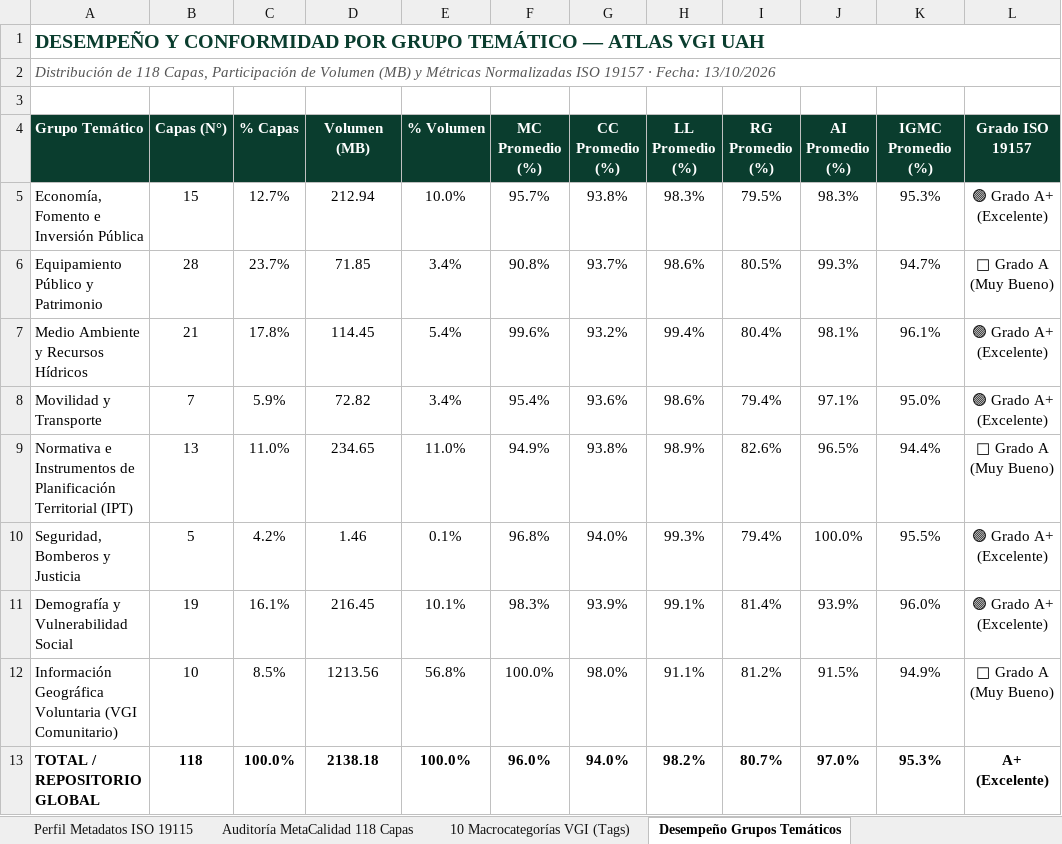
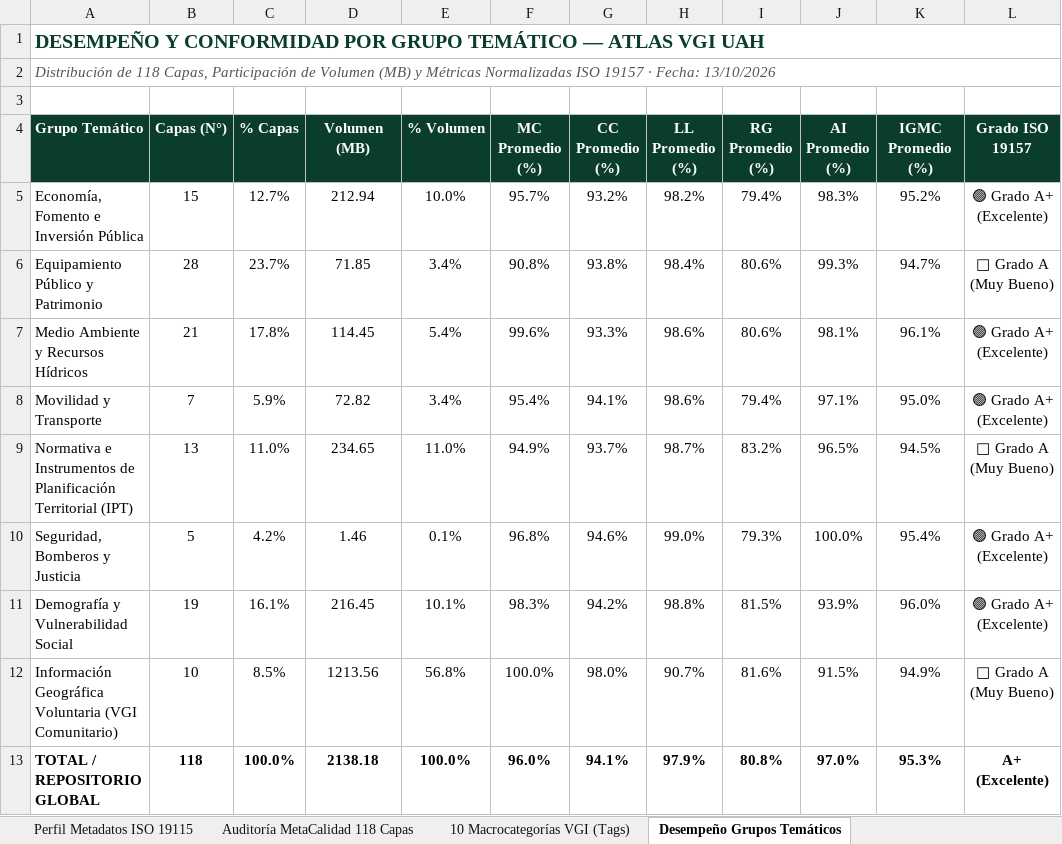
Before and after one commit to GEOJOTA/atlas_vgi_territorial, an Excel workbook: docs/perfil_metadatos_vgi.xlsx, sheet Desempeño Grupos Temáticos, drawn as a sheet; values as stored, in another font and other column widths than the file's, no borders; the diff names each change by its address in the sheet, - before the commit and + after, or states it on an @@ line.

```diff
--- a/docs/perfil_metadatos_vgi.xlsx (sheet Desempeño Grupos Temáticos)
+++ b/docs/perfil_metadatos_vgi.xlsx (sheet Desempeño Grupos Temáticos)
-G5 (CC Promedio (%)): 93.8%
+G5 (CC Promedio (%)): 93.2%
-H5 (LL Promedio (%)): 98.3%
+H5 (LL Promedio (%)): 98.2%
-I5 (RG Promedio (%)): 79.5%
+I5 (RG Promedio (%)): 79.4%
-K5 (IGMC Promedio (%)): 95.3%
+K5 (IGMC Promedio (%)): 95.2%
-G6 (CC Promedio (%)): 93.7%
+G6 (CC Promedio (%)): 93.8%
-H6 (LL Promedio (%)): 98.6%
+H6 (LL Promedio (%)): 98.4%
-I6 (RG Promedio (%)): 80.5%
+I6 (RG Promedio (%)): 80.6%
-G7 (CC Promedio (%)): 93.2%
+G7 (CC Promedio (%)): 93.3%
-H7 (LL Promedio (%)): 99.4%
+H7 (LL Promedio (%)): 98.6%
-I7 (RG Promedio (%)): 80.4%
+I7 (RG Promedio (%)): 80.6%
-G8 (CC Promedio (%)): 93.6%
+G8 (CC Promedio (%)): 94.1%
-G9 (CC Promedio (%)): 93.8%
+G9 (CC Promedio (%)): 93.7%
-H9 (LL Promedio (%)): 98.9%
+H9 (LL Promedio (%)): 98.7%
-I9 (RG Promedio (%)): 82.6%
+I9 (RG Promedio (%)): 83.2%
-K9 (IGMC Promedio (%)): 94.4%
+K9 (IGMC Promedio (%)): 94.5%
-G10 (CC Promedio (%)): 94.0%
+G10 (CC Promedio (%)): 94.6%
-H10 (LL Promedio (%)): 99.3%
+H10 (LL Promedio (%)): 99.0%
-I10 (RG Promedio (%)): 79.4%
+I10 (RG Promedio (%)): 79.3%
-K10 (IGMC Promedio (%)): 95.5%
+K10 (IGMC Promedio (%)): 95.4%
-G11 (CC Promedio (%)): 93.9%
+G11 (CC Promedio (%)): 94.2%
-H11 (LL Promedio (%)): 99.1%
+H11 (LL Promedio (%)): 98.8%
-I11 (RG Promedio (%)): 81.4%
+I11 (RG Promedio (%)): 81.5%
-H12 (LL Promedio (%)): 91.1%
+H12 (LL Promedio (%)): 90.7%
-I12 (RG Promedio (%)): 81.2%
+I12 (RG Promedio (%)): 81.6%
-G13 (CC Promedio (%)): 94.0%
+G13 (CC Promedio (%)): 94.1%
-H13 (LL Promedio (%)): 98.2%
+H13 (LL Promedio (%)): 97.9%
-I13 (RG Promedio (%)): 80.7%
+I13 (RG Promedio (%)): 80.8%
```
Also changed, not shown: sheet Auditoría MetaCalidad 118 Capas, sheet 10 Macrocategorías VGI (Tags), src/docs/perfil_metadatos_vgi.xlsx, 15 other files.
